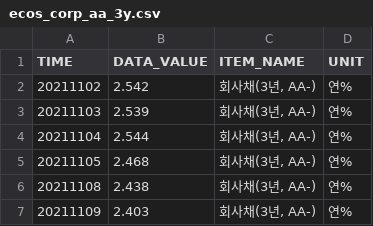
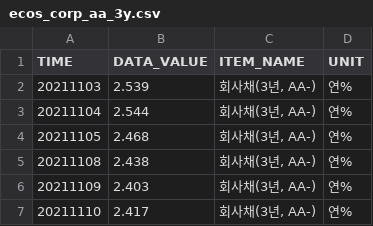
Before and after one commit to kihyunoh0317-dotcom/kho, a CSV file: ecos_corp_aa_3y.csv, drawn as a sheet; only a part is shown; the shorter side is filled out with more unchanged rows.

```diff
--- a/ecos_corp_aa_3y.csv
+++ b/ecos_corp_aa_3y.csv
@@ -1,3 +1,2 @@
 TIME,DATA_VALUE,ITEM_NAME,UNIT
-20211102,2.542,"회사채(3년, AA-)",연%
 20211103,2.539,"회사채(3년, AA-)",연%
```
Also changed, not shown: ecos_ktb_10y.csv, ecos_ktb_3y.csv, 7 other files.
